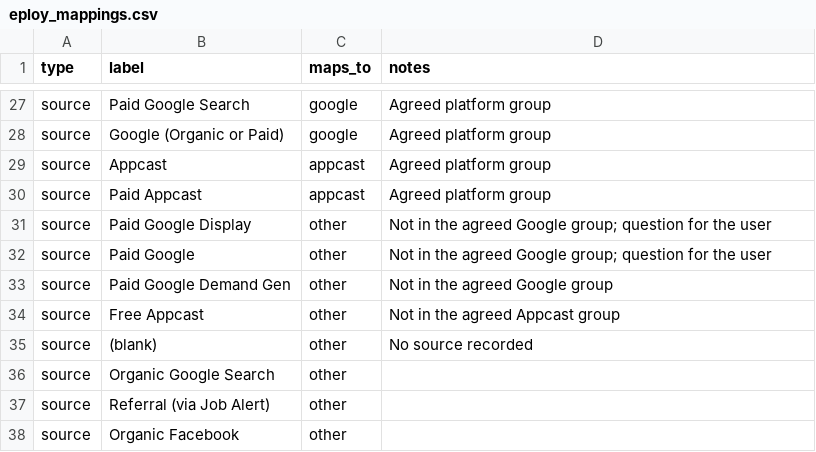
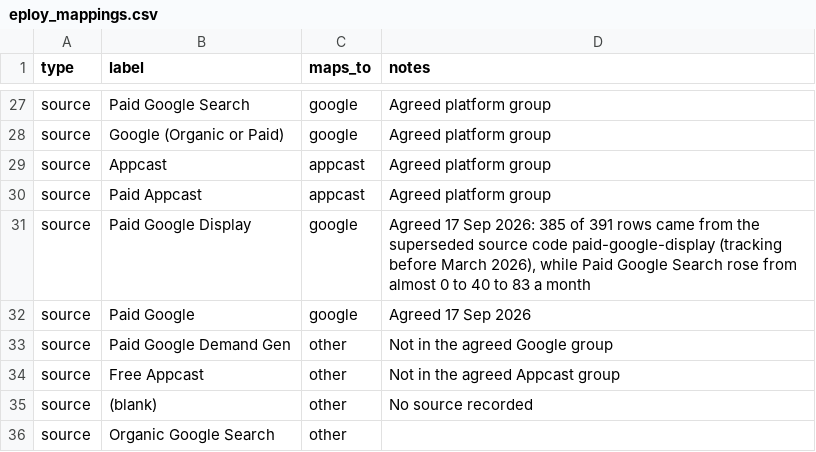
Before and after one commit to ChristianCato/rac-tools, a CSV file: data/eploy_mappings.csv, drawn as a sheet; only a part is shown, gaps mark what is left out; the shorter side is filled out with more unchanged rows.

```diff
--- a/data/eploy_mappings.csv
+++ b/data/eploy_mappings.csv
@@ -30,4 +30,4 @@ source,Appcast,appcast,Agreed platform group
 source,Paid Appcast,appcast,Agreed platform group
-source,Paid Google Display,other,Not in the agreed Google group; question for the user
-source,Paid Google,other,Not in the agreed Google group; question for the user
+source,Paid Google Display,google,"Agreed 17 Sep 2026: 385 of 391 rows came from the superseded source code paid-google-display (tracking before March 2026), while Paid Google Search rose from almost 0 to 40 to 83 a month"
+source,Paid Google,google,Agreed 17 Sep 2026
 source,Paid Google Demand Gen,other,Not in the agreed Google group
```
Also changed, not shown: assumptions.csv, 23 other files.
